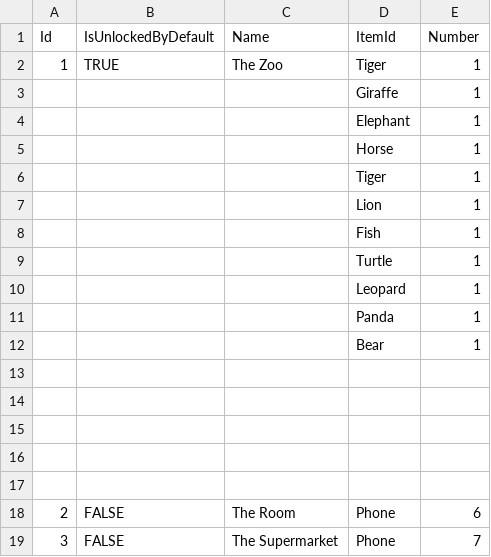
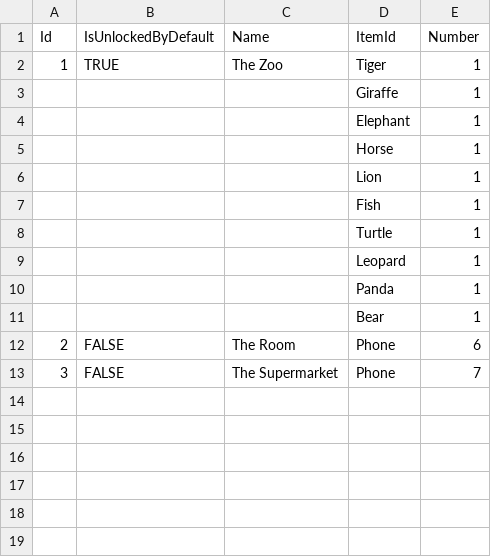
Before and after one commit to NhanVo-gmt/Find-Hidden-Object, a CSV file: Assets/Resources/BlueprintData/Level.csv, drawn as a sheet; the diff names each change by its address in the sheet, - before the commit and + after, or states it on an @@ line.

Commit message:
create item, level and log

```diff
--- a/Assets/Resources/BlueprintData/Level.csv
+++ b/Assets/Resources/BlueprintData/Level.csv
-row 6:  |  |  | Tiger | 1
-row 13: (empty)
-row 14: (empty)
-row 15: (empty)
-row 16: (empty)
-row 17: (empty)
```
Also changed, not shown: 13 other files.
